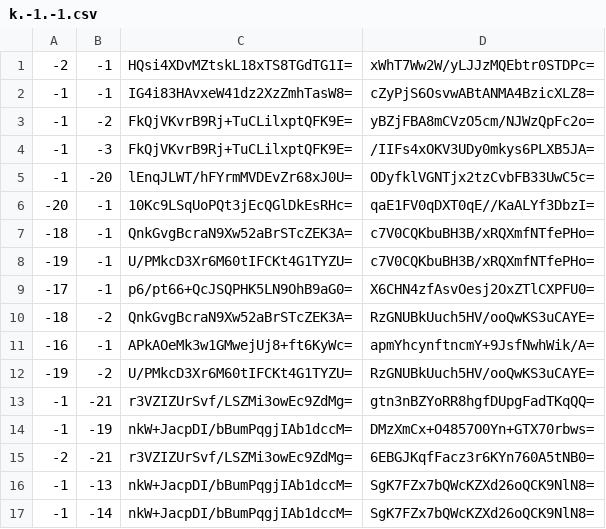
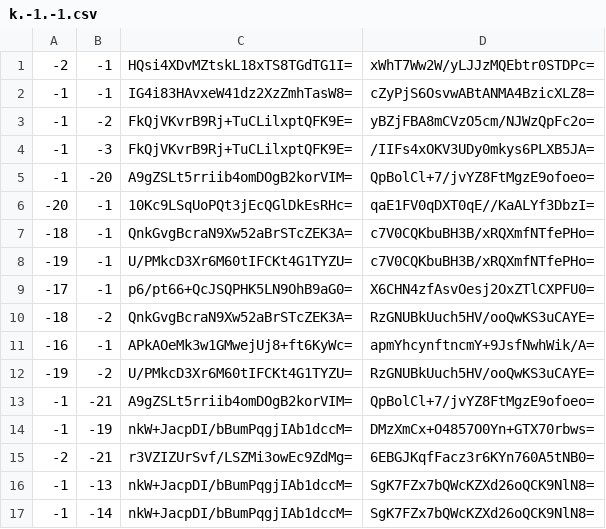
Before and after one commit to Brehtyn/brentyns.com-pipeline, a CSV file: public/unmined/tiles/zoom.-1/metadata/k.-1.-1.csv, drawn as a sheet; only a part is shown.

```diff
--- a/public/unmined/tiles/zoom.-1/metadata/k.-1.-1.csv
+++ b/public/unmined/tiles/zoom.-1/metadata/k.-1.-1.csv
@@ -4,3 +4,3 @@
 -1,-3,FkQjVKvrB9Rj+TuCLilxptQFK9E=,/IIFs4xOKV3UDy0mkys6PLXB5JA=
--1,-20,lEnqJLWT/hFYrmMVDEvZr68xJ0U=,ODyfklVGNTjx2tzCvbFB33UwC5c=
+-1,-20,A9gZSLt5rriib4omDOgB2korVIM=,QpBolCl+7/jvYZ8FtMgzE9ofoeo=
 -20,-1,10Kc9LSqUoPQt3jEcQGlDkEsRHc=,qaE1FV0qDXT0qE//KaALYf3DbzI=
@@ -12,3 +12,3 @@
 -19,-2,U/PMkcD3Xr6M60tIFCKt4G1TYZU=,RzGNUBkUuch5HV/ooQwKS3uCAYE=
--1,-21,r3VZIZUrSvf/LSZMi3owEc9ZdMg=,gtn3nBZYoRR8hgfDUpgFadTKqQQ=
+-1,-21,A9gZSLt5rriib4omDOgB2korVIM=,QpBolCl+7/jvYZ8FtMgzE9ofoeo=
 -1,-19,nkW+JacpDI/bBumPqgjIAb1dccM=,DMzXmCx+O4857O0Yn+GTX70rbws=
```
Also changed, not shown: public/unmined/tiles/zoom.-2/metadata/k.-1.-1.csv, public/unmined/tiles/zoom.-3/metadata/k.-1.-1.csv, 9 other files.
